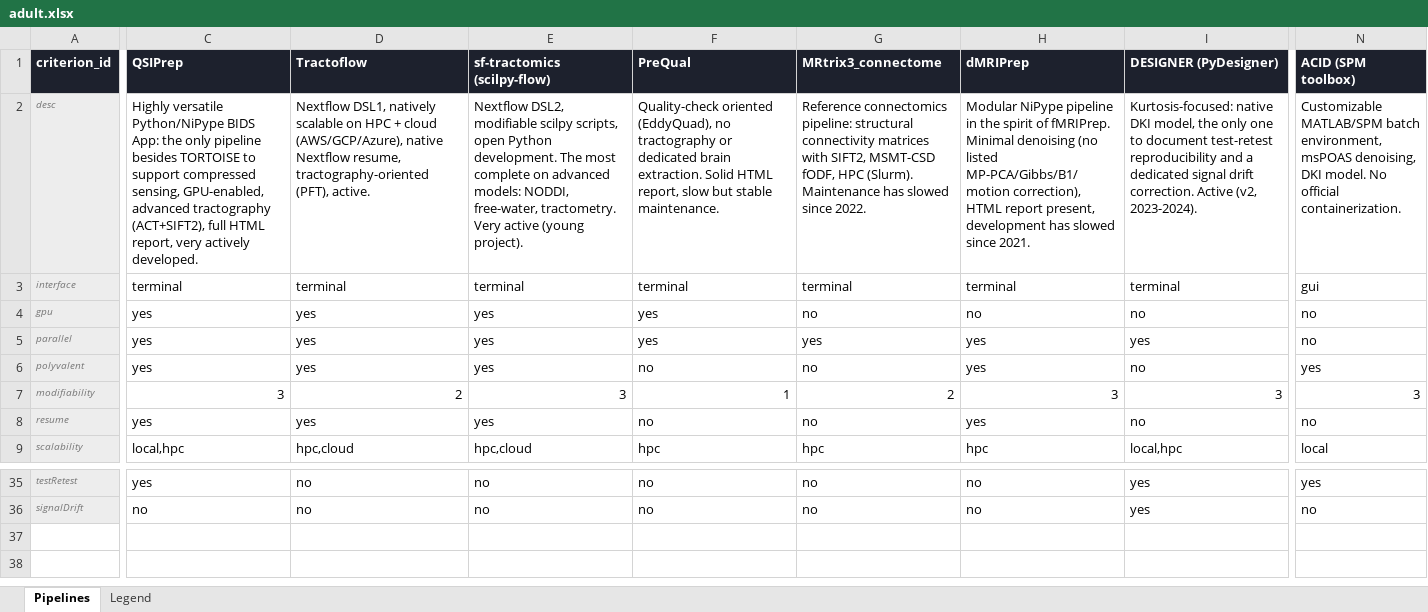
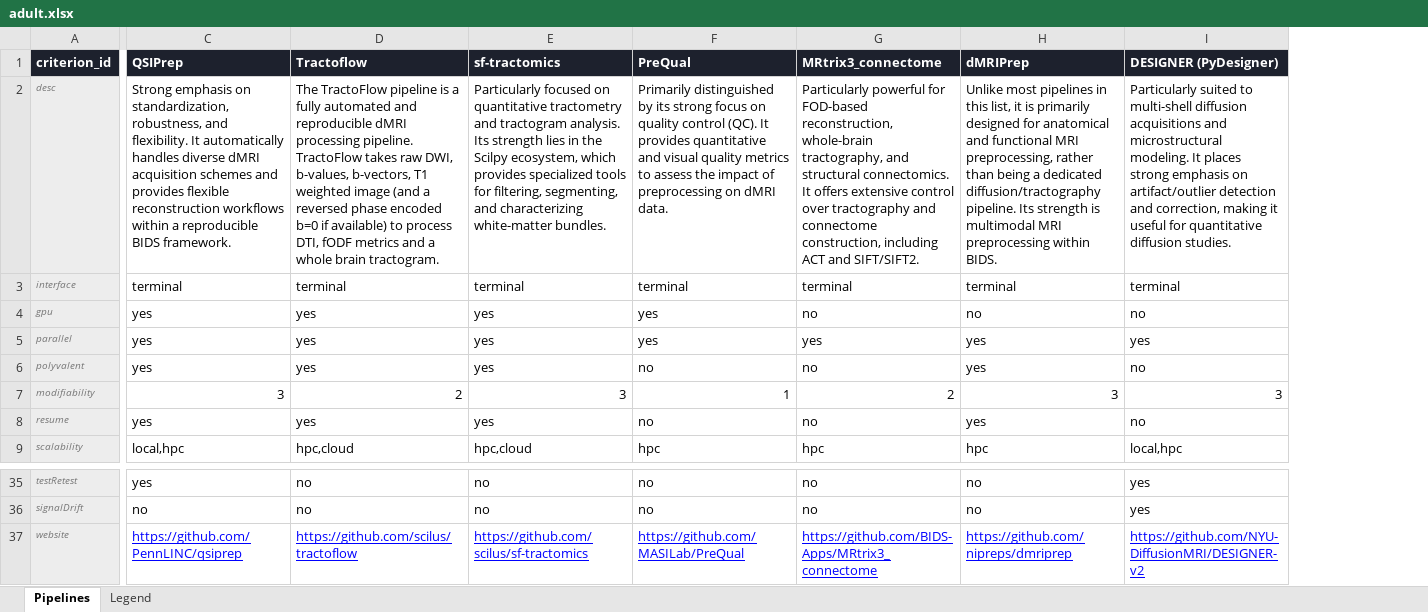
Before and after one commit to DifussionCompass/DifussionCompass, an Excel workbook: data/adult.xlsx, sheet Pipelines, drawn as a sheet; only a part is shown, gaps mark what is left out; values as stored, in another font and other column widths than the file's, no borders; removed rows and columns are numbered as before the commit, all else as after; rows hold the shown columns only; the diff covers the shown part only; the diff names each change by its address in the sheet, - before the commit and + after, or states it on an @@ line.

Commit message:
introduce pipeline, question and criteria description for each categories

```diff
--- a/data/adult.xlsx (sheet Pipelines)
+++ b/data/adult.xlsx (sheet Pipelines)
-column N (ACID (SPM toolbox)), rows 2-9: Customizable MATLAB/SPM batch environment, msPOAS denoising, DKI model. No official containerization. | gui | no | no | yes | 3 | no | local; rows 35-36: yes | no
-E1: sf-tractomics (scilpy-flow)
+E1: sf-tractomics
-C2 (QSIPrep): Highly versatile Python/NiPype BIDS App: the only pipeline besides TORTOISE to support compressed sensing, GPU-enabled, advanced tractography (ACT+SIFT2), full HTML report, very actively developed.
+C2 (QSIPrep): Strong emphasis on standardization, robustness, and flexibility. It automatically handles diverse dMRI acquisition schemes and provides flexible reconstruction workflows within a reproducible BIDS framework.
-D2 (Tractoflow): Nextflow DSL1, natively scalable on HPC + cloud (AWS/GCP/Azure), native Nextflow resume, tractography-oriented (PFT), active.
+D2 (Tractoflow): The TractoFlow pipeline is a fully automated and reproducible dMRI processing pipeline. TractoFlow takes raw DWI, b-values, b-vectors, T1 weighted image (and a reversed phase encoded b=0 if available) to process DTI, fODF metrics and a whole brain tractogram.
-E2 (sf-tractomics): Nextflow DSL2, modifiable scilpy scripts, open Python development. The most complete on advanced models: NODDI, free-water, tractometry. Very active (young project).
+E2 (sf-tractomics): Particularly focused on quantitative tractometry and tractogram analysis. Its strength lies in the Scilpy ecosystem, which provides specialized tools for filtering, segmenting, and characterizing white-matter bundles.
-F2 (PreQual): Quality-check oriented (EddyQuad), no tractography or dedicated brain extraction. Solid HTML report, slow but stable maintenance.
+F2 (PreQual): Primarily distinguished by its strong focus on quality control (QC). It provides quantitative and visual quality metrics to assess the impact of preprocessing on dMRI data.
-G2 (MRtrix3_connectome): Reference connectomics pipeline: structural connectivity matrices with SIFT2, MSMT-CSD fODF, HPC (Slurm). Maintenance has slowed since 2022.
+G2 (MRtrix3_connectome): Particularly powerful for FOD-based reconstruction, whole-brain tractography, and structural connectomics. It offers extensive control over tractography and connectome construction, including ACT and SIFT/SIFT2.
-H2 (dMRIPrep): Modular NiPype pipeline in the spirit of fMRIPrep. Minimal denoising (no listed MP-PCA/Gibbs/B1/motion correction), HTML report present, development has slowed since 2021.
+H2 (dMRIPrep): Unlike most pipelines in this list, it is primarily designed for anatomical and functional MRI preprocessing, rather than being a dedicated diffusion/tractography pipeline. Its strength is multimodal MRI preprocessing within BIDS.
-I2 (DESIGNER (PyDesigner)): Kurtosis-focused: native DKI model, the only one to document test-retest reproducibility and a dedicated signal drift correction. Active (v2, 2023-2024).
+I2 (DESIGNER (PyDesigner)): Particularly suited to multi-shell diffusion acquisitions and microstructural modeling. It places strong emphasis on artifact/outlier detection and correction, making it useful for quantitative diffusion studies.
+row 37: website | https://github.com/PennLINC/qsiprep | https://github.com/scilus/tractoflow | https://github.com/scilus/sf-tractomics | https://github.com/MASILab/PreQual | https://github.com/BIDS-Apps/MRtrix3_connectome | https://github.com/nipreps/dmriprep | https://github.com/NYU-DiffusionMRI/DESIGNER-v2
```
Also changed, not shown: 7 edited cells elsewhere in this sheet, sheet Legend, data/monkey.xlsx, data/mouse.xlsx, 17 other files.
